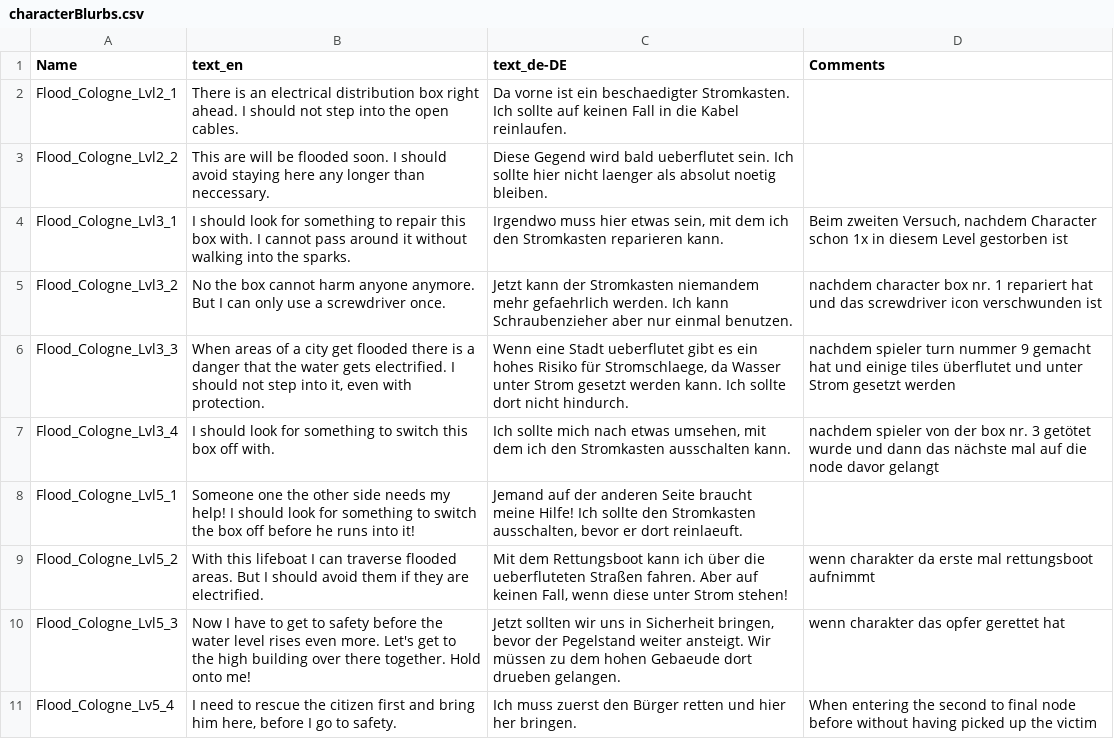
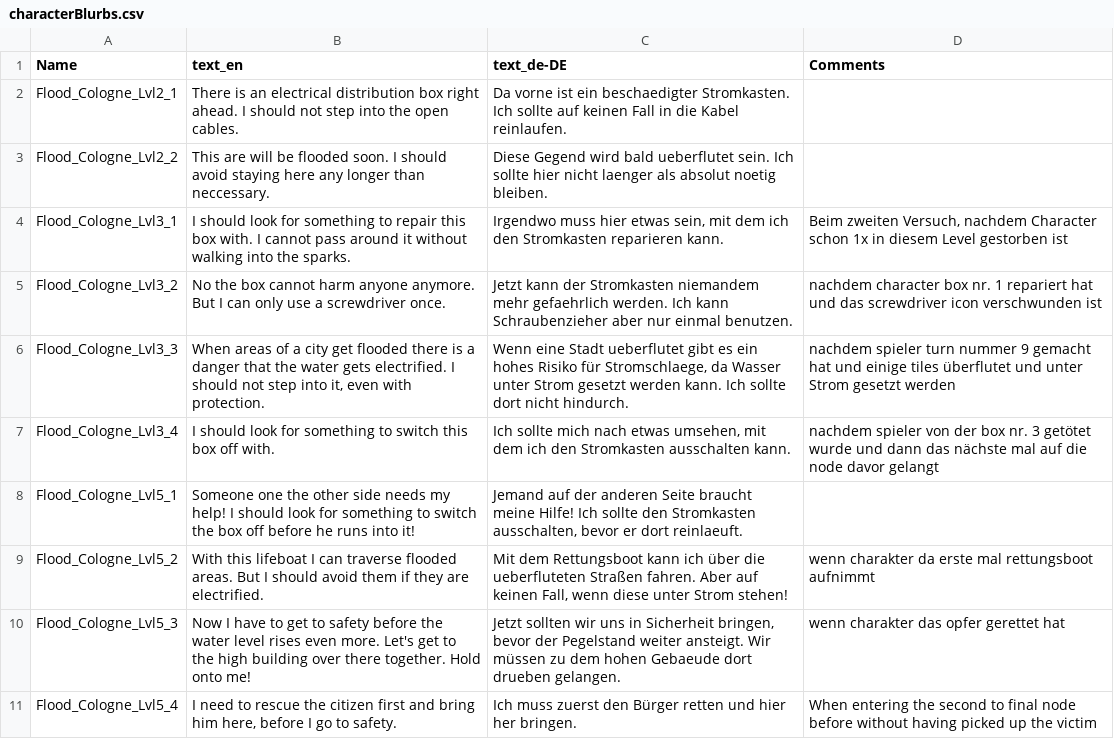
Before and after one commit to Fluxilis/ForceOfNature, a CSV file: UnrealProj/ForceOfNature/Content/Gameplay/Data/DisasterLevels/characterBlurbs.csv, drawn as a sheet.

```diff
--- a/UnrealProj/ForceOfNature/Content/Gameplay/Data/DisasterLevels/characterBlurbs.csv
+++ b/UnrealProj/ForceOfNature/Content/Gameplay/Data/DisasterLevels/characterBlurbs.csv
@@ -10,2 +10,2 @@ Flood_Cologne_Lvl5_2,With this lifeboat I can traverse flooded areas. But I shou
 Flood_Cologne_Lvl5_3,Now I have to get to safety before the water level rises even more. Let's get to the high building over there together. Hold onto me!,"Jetzt sollten wir uns in Sicherheit bringen, bevor der Pegelstand weiter ansteigt. Wir müssen zu dem hohen Gebaeude dort drueben gelangen.",wenn charakter das opfer gerettet hat
-Flood_Cologne_Lv5_4,"I need to rescue the citizen first and bring him here, before I go to safety.",Ich muss zuerst den Bürger retten und hier her bringen.,When entering the second to final node before without having picked up the victim
+Flood_Cologne_Lvl5_4,"I need to rescue the citizen first and bring him here, before I go to safety.",Ich muss zuerst den Bürger retten und hier her bringen.,When entering the second to final node before without having picked up the victim
```
Also changed, not shown: 8 other files.
